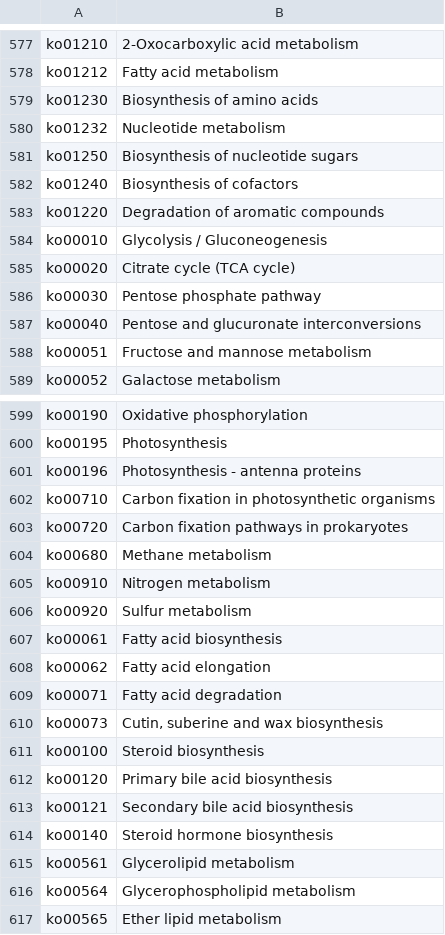
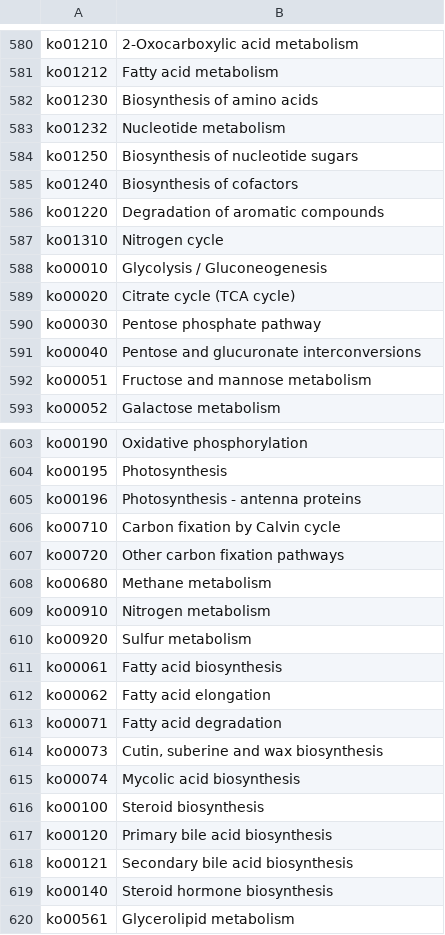
Before and after one commit to byemaxx/MetaX, a TSV file: metax/data/pathway.tsv, drawn as a sheet; only a part is shown, gaps mark what is left out; the shorter side is filled out with more unchanged rows; the diff covers the shown part only.

Commit message:
Added multiprocessing option for LFQ. Updated Enzyme, KO, and Pathway databases. Updated MetaX_Cookbook.

```diff
--- a/metax/data/pathway.tsv
+++ b/metax/data/pathway.tsv
@@ -583,2 +586,3 @@ ko01240	Biosynthesis of cofactors
 ko01220	Degradation of aromatic compounds
+ko01310	Nitrogen cycle
 ko00010	Glycolysis / Gluconeogenesis
@@ -601,4 +605,4 @@ ko00195	Photosynthesis
 ko00196	Photosynthesis - antenna proteins
-ko00710	Carbon fixation in photosynthetic organisms
-ko00720	Carbon fixation pathways in prokaryotes
+ko00710	Carbon fixation by Calvin cycle
+ko00720	Other carbon fixation pathways
 ko00680	Methane metabolism
@@ -610,2 +614,3 @@ ko00071	Fatty acid degradation
 ko00073	Cutin, suberine and wax biosynthesis
+ko00074	Mycolic acid biosynthesis
 ko00100	Steroid biosynthesis
```
Also changed, not shown: 4 added rows and 4 edited cells elsewhere in this file, 11 other files.
